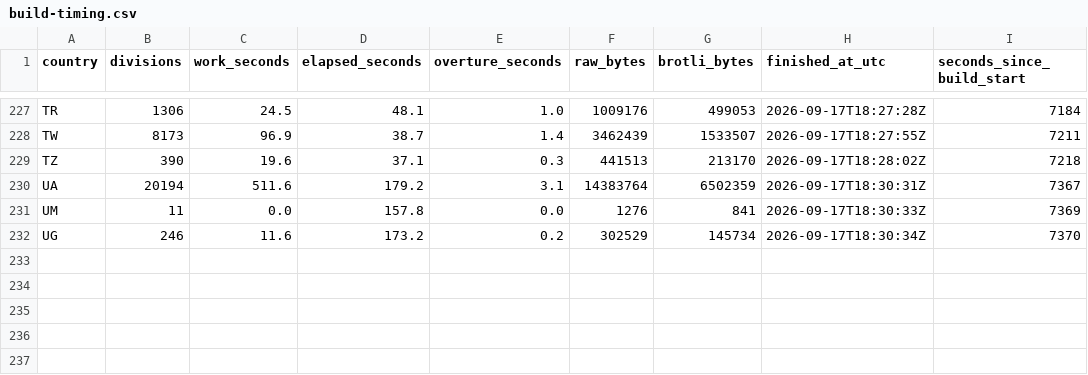
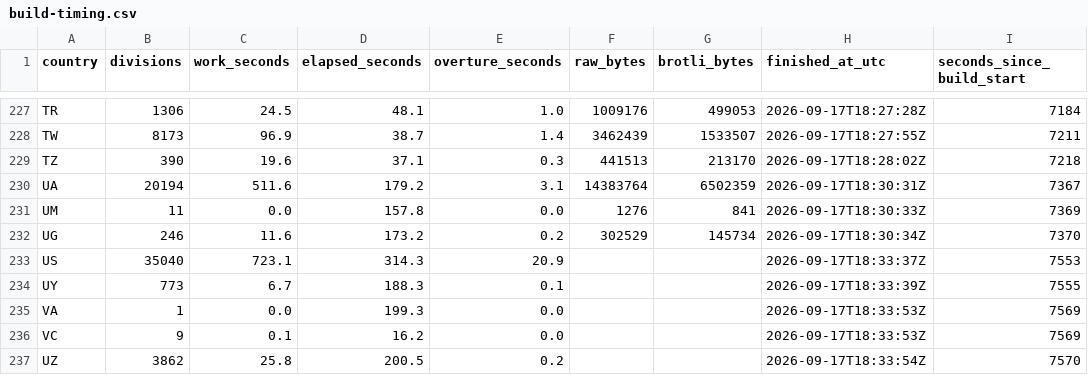
Before and after one commit to dellarosamarco/mappy-map, a CSV file: h3-geography/2026-08-19.0/build-timing.csv, drawn as a sheet; only a part is shown, gaps mark what is left out; the diff names each change by its address in the sheet, - before the commit and + after, or states it on an @@ line.

```diff
--- a/h3-geography/2026-08-19.0/build-timing.csv
+++ b/h3-geography/2026-08-19.0/build-timing.csv
+row 233: US | 35040 | 723.1 | 314.3 | 20.9 |  |  | 2026-09-17T18:33:37Z | 7553
+row 234: UY | 773 | 6.7 | 188.3 | 0.1 |  |  | 2026-09-17T18:33:39Z | 7555
+row 235: VA | 1 | 0.0 | 199.3 | 0.0 |  |  | 2026-09-17T18:33:53Z | 7569
+row 236: VC | 9 | 0.1 | 16.2 | 0.0 |  |  | 2026-09-17T18:33:53Z | 7569
+row 237: UZ | 3862 | 25.8 | 200.5 | 0.2 |  |  | 2026-09-17T18:33:54Z | 7570
```
Also changed, not shown: 6 other files.
